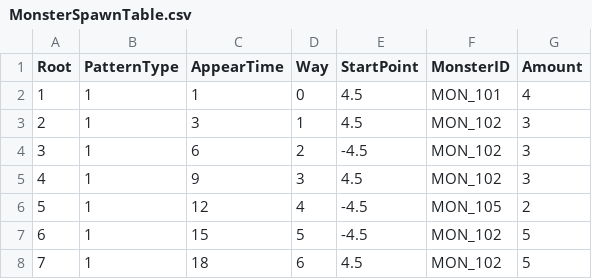
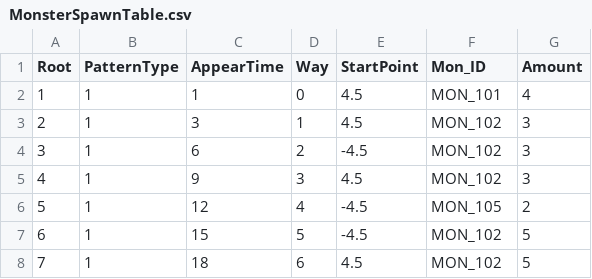
Before and after one commit to soonkookpark/MonsterFlight, a CSV file: Assets/Table/Resources/MonsterSpawnTable.csv, drawn as a sheet; only a part is shown.

```diff
--- a/Assets/Table/Resources/MonsterSpawnTable.csv
+++ b/Assets/Table/Resources/MonsterSpawnTable.csv
@@ -1,2 +1,2 @@
-Root,PatternType,AppearTime,Way,StartPoint,MonsterID,Amount
+Root,PatternType,AppearTime,Way,StartPoint,Mon_ID,Amount
 1,1,1,0,4.5,MON_101,4
```
Also changed, not shown: 23 other files.
